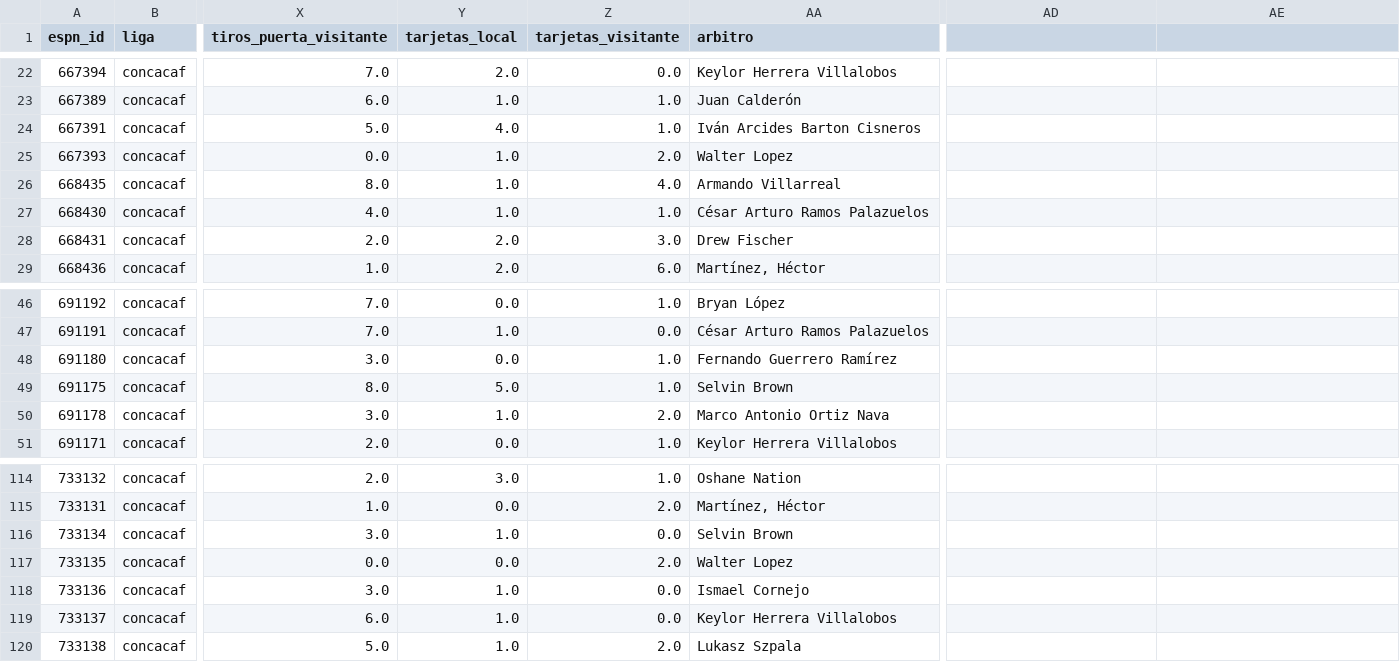
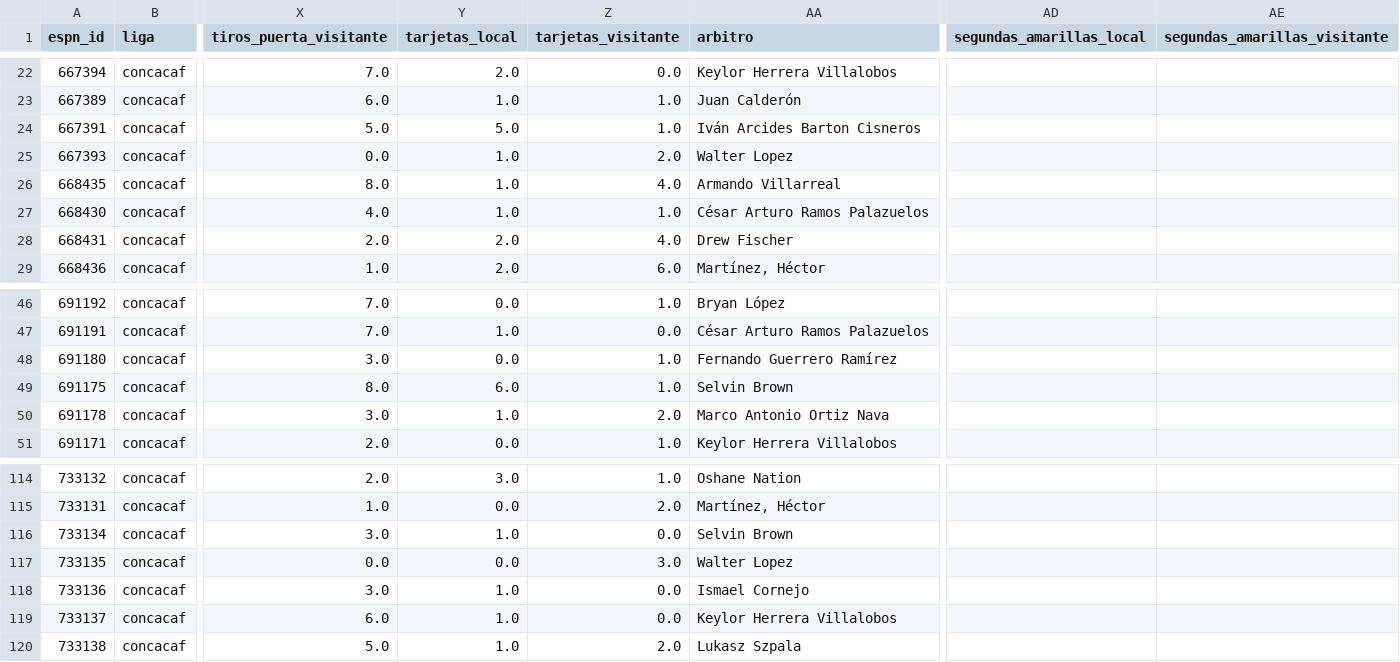
Before and after one commit to salva-hub/predicciones-deportivas, a CSV file: datos/historial/concacaf.csv, drawn as a sheet; only a part is shown, gaps mark what is left out; the diff covers the shown part only; the diff names each change by its address in the sheet, - before the commit and + after, or states it on an @@ line.

```diff
--- a/datos/historial/concacaf.csv
+++ b/datos/historial/concacaf.csv
-AD1: (empty)
+AD1: segundas_amarillas_local
-AE1: (empty)
+AE1: segundas_amarillas_visitante
-Y24 (tarjetas_local): 4.0
+Y24 (tarjetas_local): 5.0
-Z28 (tarjetas_visitante): 3.0
+Z28 (tarjetas_visitante): 4.0
-Y49 (tarjetas_local): 5.0
+Y49 (tarjetas_local): 6.0
-Z117 (tarjetas_visitante): 2.0
+Z117 (tarjetas_visitante): 3.0
```
Also changed, not shown: 1 added row, 1 removed row and 18 edited cells elsewhere in this file.
